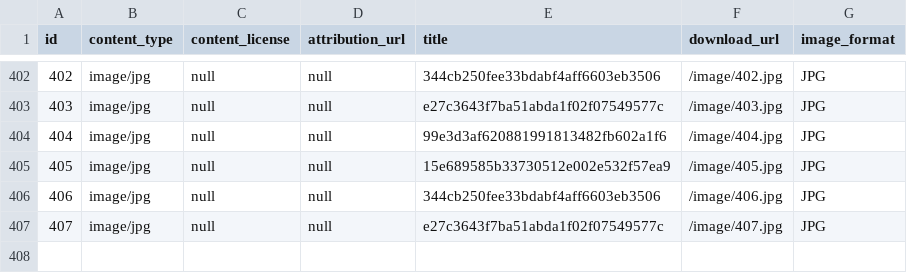
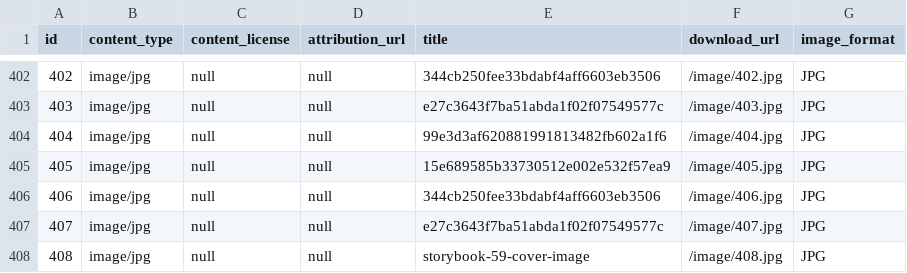
Before and after one commit to elimu-ai/webapp, a CSV file: src/main/resources/db/content_PROD/swa/images.csv, drawn as a sheet; only a part is shown, gaps mark what is left out; the diff names each change by its address in the sheet, - before the commit and + after, or states it on an @@ line.

```diff
--- a/src/main/resources/db/content_PROD/swa/images.csv
+++ b/src/main/resources/db/content_PROD/swa/images.csv
+row 408: 408 | image/jpg | null | null | storybook-59-cover-image | /image/408.jpg | JPG
```
Also changed, not shown: src/main/resources/db/content_PROD/swa/storybooks.csv, src/main/resources/db/content_TEST/swa/images.csv, 1 other file.
